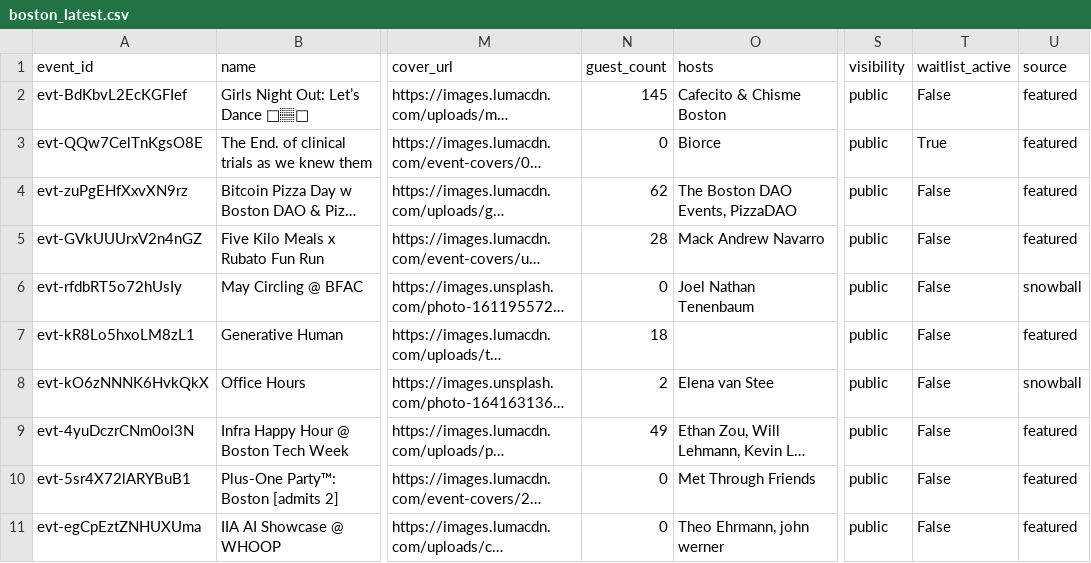
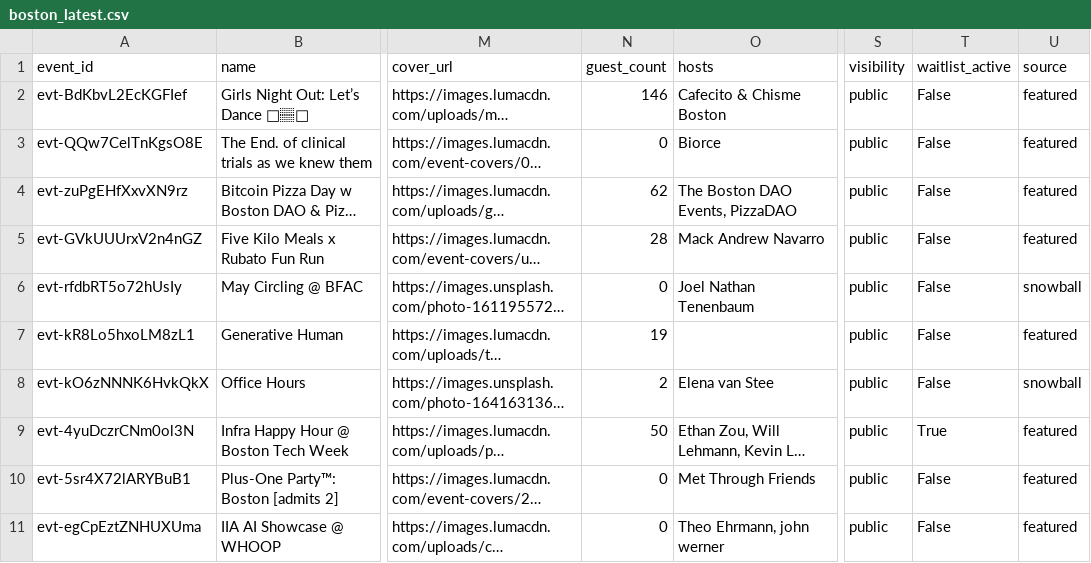
Before and after one commit to himanshusaleria/luma-explore, a CSV file: data/boston_latest.csv, drawn as a sheet; only a part is shown, gaps mark what is left out; long unchanged cells end in …; the diff covers the shown part only; the diff names each change by its address in the sheet, - before the commit and + after, or states it on an @@ line.

```diff
--- a/data/boston_latest.csv
+++ b/data/boston_latest.csv
-N2 (guest_count): 145
+N2 (guest_count): 146
-T3 (waitlist_active): True
+T3 (waitlist_active): False
-N7 (guest_count): 18
+N7 (guest_count): 19
-N9 (guest_count): 49
+N9 (guest_count): 50
-T9 (waitlist_active): False
+T9 (waitlist_active): True
```
Also changed, not shown: 2 added rows and 8 edited cells elsewhere in this file, data/bengaluru_latest.csv, data/hyderabad_latest.csv, 17 other files.
